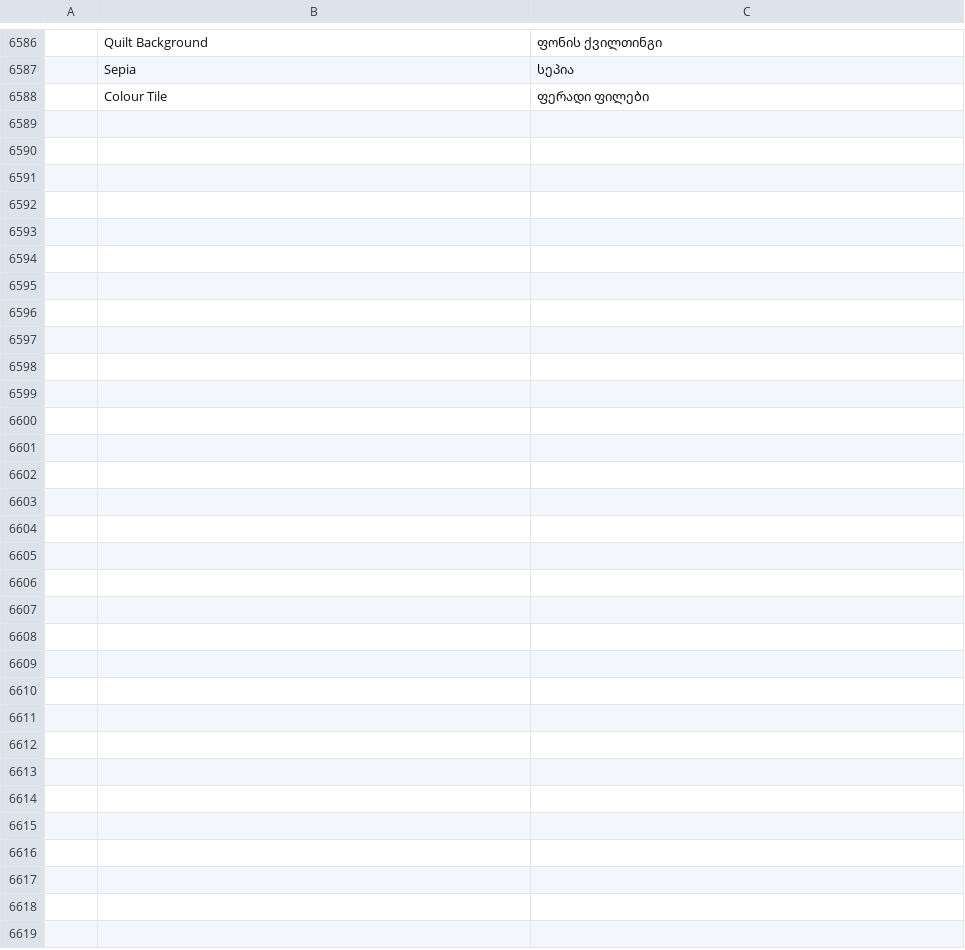
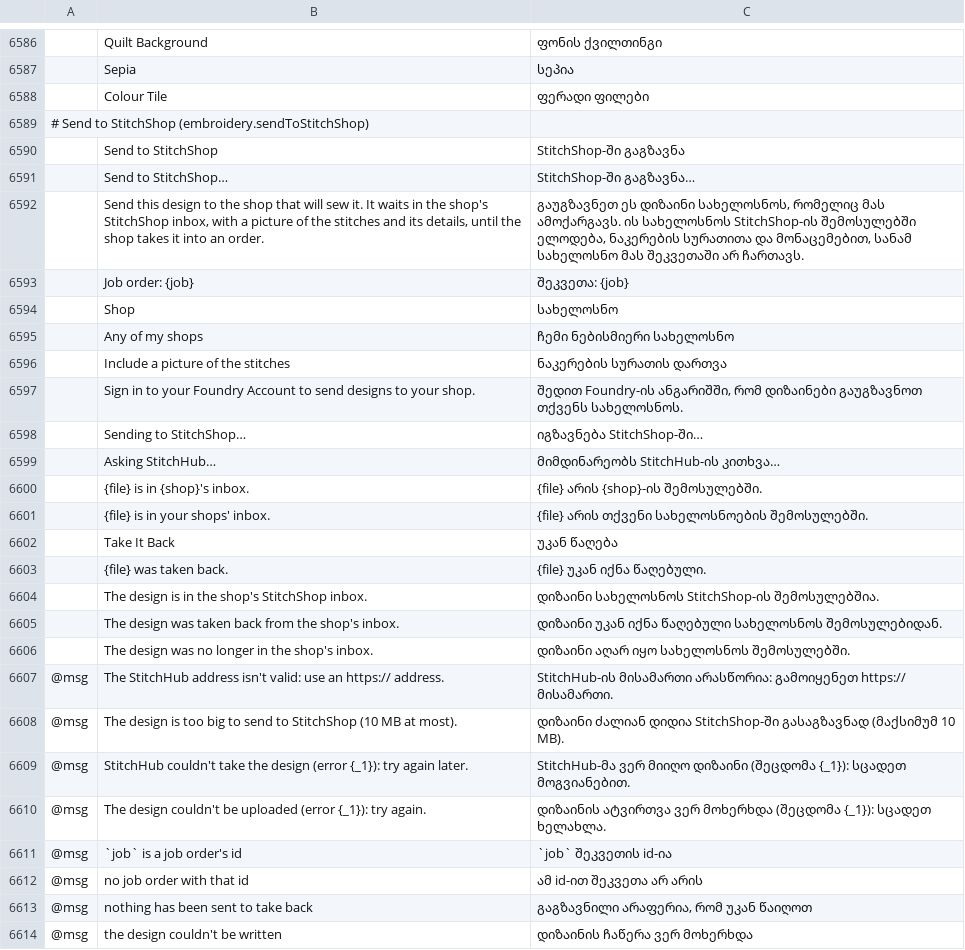
Before and after one commit to Stitchwright/StitchFoundry, a TSV file: crates/ui-egui/src/i18n/ka.tsv, drawn as a sheet; only a part is shown, gaps mark what is left out; the diff names each change by its address in the sheet, - before the commit and + after, or states it on an @@ line.

```diff
--- a/crates/ui-egui/src/i18n/ka.tsv
+++ b/crates/ui-egui/src/i18n/ka.tsv
+row 6589: # Send to StitchShop (embroidery.sendToStitchShop)
+row 6590:  | Send to StitchShop | StitchShop-ში გაგზავნა
+row 6591:  | Send to StitchShop… | StitchShop-ში გაგზავნა…
+row 6592:  | Send this design to the shop that will sew it. It waits in the shop's StitchShop inbox, with a picture of the stitches and its details, until the shop takes it into an order. | გაუგზავნეთ ეს დიზაინი სახელოსნოს, რომელიც მას ამოქარგავს. ის სახელოსნოს StitchShop-ის შემოსულებში ელოდება, ნაკერების სურათითა და მონაცემებით, სანამ სახელოსნო მას შეკვეთაში არ ჩართავს.
+row 6593:  | Job order: {job} | შეკვეთა: {job}
+row 6594:  | Shop | სახელოსნო
+row 6595:  | Any of my shops | ჩემი ნებისმიერი სახელოსნო
+row 6596:  | Include a picture of the stitches | ნაკერების სურათის დართვა
+row 6597:  | Sign in to your Foundry Account to send designs to your shop. | შედით Foundry-ის ანგარიშში, რომ დიზაინები გაუგზავნოთ თქვენს სახელოსნოს.
+row 6598:  | Sending to StitchShop… | იგზავნება StitchShop-ში…
+row 6599:  | Asking StitchHub… | მიმდინარეობს StitchHub-ის კითხვა…
+row 6600:  | {file} is in {shop}'s inbox. | {file} არის {shop}-ის შემოსულებში.
+row 6601:  | {file} is in your shops' inbox. | {file} არის თქვენი სახელოსნოების შემოსულებში.
+row 6602:  | Take It Back | უკან წაღება
+row 6603:  | {file} was taken back. | {file} უკან იქნა წაღებული.
+row 6604:  | The design is in the shop's StitchShop inbox. | დიზაინი სახელოსნოს StitchShop-ის შემოსულებშია.
+row 6605:  | The design was taken back from the shop's inbox. | დიზაინი უკან იქნა წაღებული სახელოსნოს შემოსულებიდან.
+row 6606:  | The design was no longer in the shop's inbox. | დიზაინი აღარ იყო სახელოსნოს შემოსულებში.
+row 6607: @msg | The StitchHub address isn't valid: use an https:// address. | StitchHub-ის მისამართი არასწორია: გამოიყენეთ https:// მისამართი.
+row 6608: @msg | The design is too big to send to StitchShop (10 MB at most). | დიზაინი ძალიან დიდია StitchShop-ში გასაგზავნად (მაქსიმუმ 10 MB).
+row 6609: @msg | StitchHub couldn't take the design (error {_1}): try again later. | StitchHub-მა ვერ მიიღო დიზაინი (შეცდომა {_1}): სცადეთ მოგვიანებით.
+row 6610: @msg | The design couldn't be uploaded (error {_1}): try again. | დიზაინის ატვირთვა ვერ მოხერხდა (შეცდომა {_1}): სცადეთ ხელახლა.
+row 6611: @msg | `job` is a job order's id | `job` შეკვეთის id-ია
+row 6612: @msg | no job order with that id | ამ id-ით შეკვეთა არ არის
+row 6613: @msg | nothing has been sent to take back | გაგზავნილი არაფერია, რომ უკან წაიღოთ
+row 6614: @msg | the design couldn't be written | დიზაინის ჩაწერა ვერ მოხერხდა
```
Also changed, not shown: crates/ui-egui/src/i18n/bg.tsv, crates/ui-egui/src/i18n/el.tsv, 39 other files.
